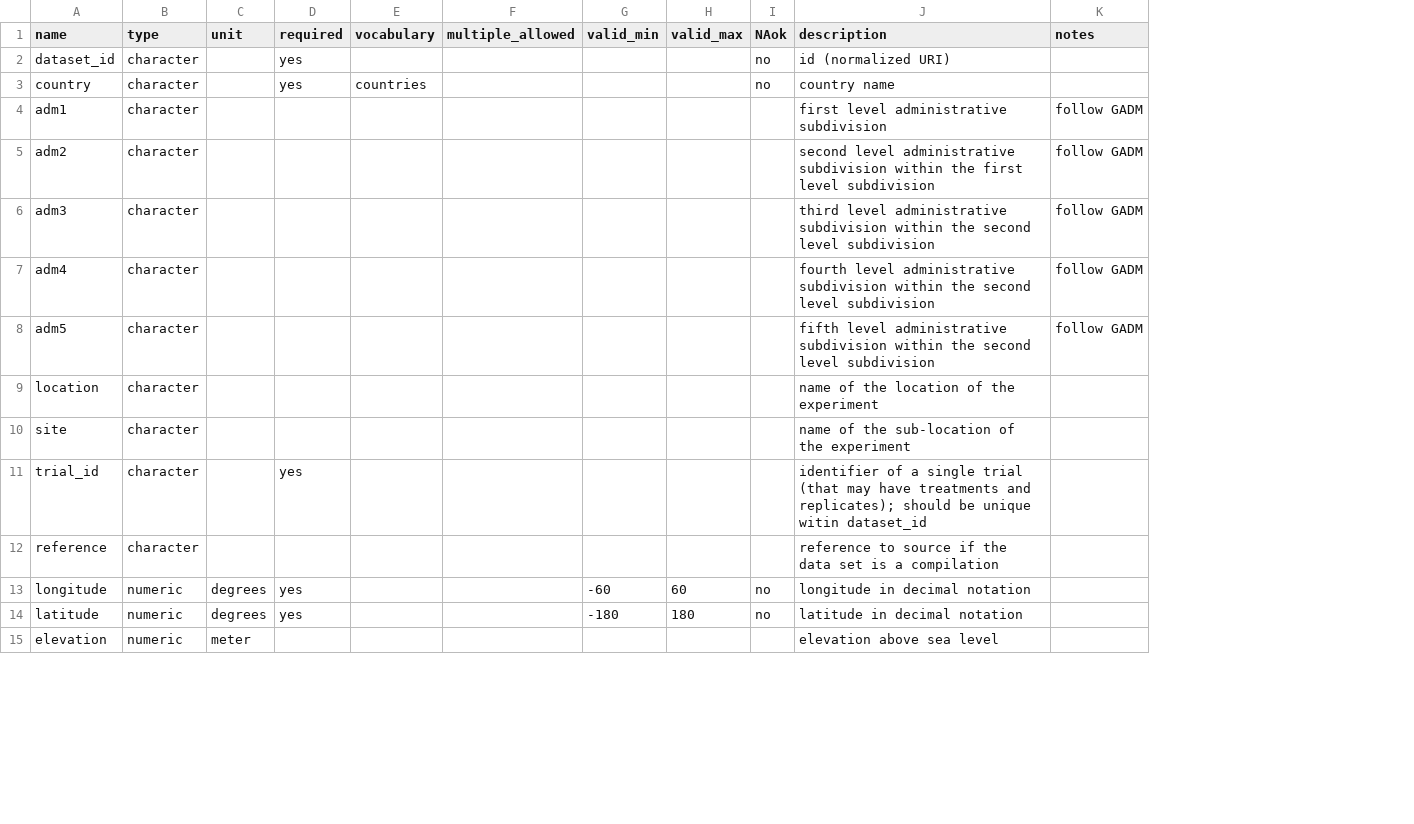
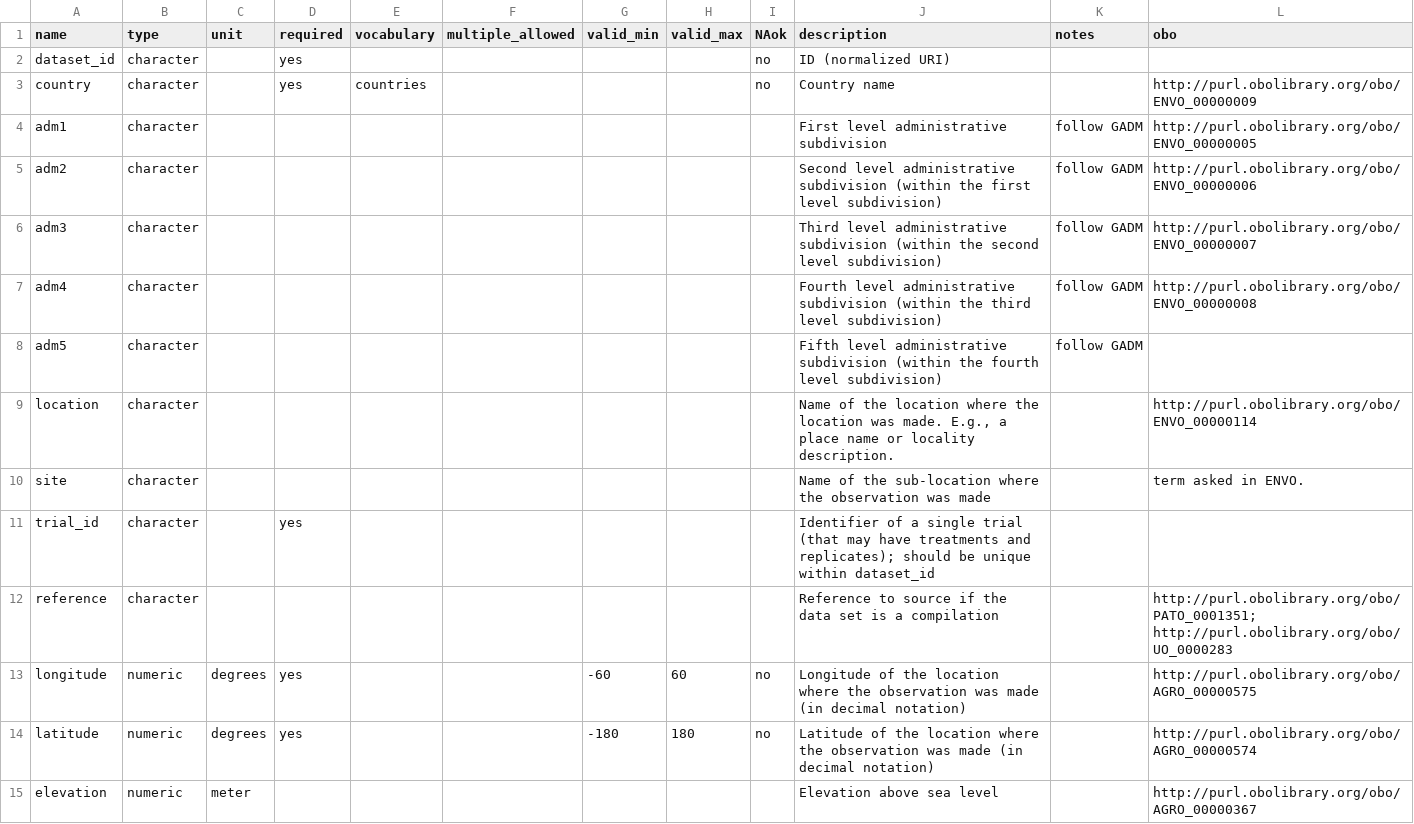
Before and after one commit to reagro/carob, a CSV file: terms/records.csv, drawn as a sheet; only a part is shown; the diff covers the shown part only; the diff names each change by its address in the sheet, - before the commit and + after, or states it on an @@ line.

Commit message:
obo by Celine

```diff
--- a/terms/records.csv
+++ b/terms/records.csv
+column L (obo), rows 3-15: http://purl.obolibrary.org/obo/ENVO_00000009 | http://purl.obolibrary.org/obo/ENVO_00000005 | http://purl.obolibrary.org/obo/ENVO_00000006 | http://purl.obolibrary.org/obo/ENVO_00000007 | http://purl.obolibrary.org/obo/ENVO_00000008 |  | http://purl.obolibrary.org/obo/ENVO_00000114 | term asked in ENVO. |  | http://purl.obolibrary.org/obo/PATO_0001351; http://purl.obolibrary.org/obo/UO_0000283 | http://purl.obolibrary.org/obo/AGRO_00000575 | http://purl.obolibrary.org/obo/AGRO_00000574 | http://purl.obolibrary.org/obo/AGRO_00000367
-J2 (description): id (normalized URI)
+J2 (description): ID (normalized URI)
-J3 (description): country name
+J3 (description): Country name
-J4 (description): first level administrative subdivision
+J4 (description): First level administrative subdivision
-J5 (description): second level administrative subdivision within the first level subdivision
+J5 (description): Second level administrative subdivision (within the first level subdivision)
-J6 (description): third level administrative subdivision within the second level subdivision
+J6 (description): Third level administrative subdivision (within the second level subdivision)
-J7 (description): fourth level administrative subdivision within the second level subdivision
+J7 (description): Fourth level administrative subdivision (within the third level subdivision)
-J8 (description): fifth level administrative subdivision within the second level subdivision
+J8 (description): Fifth level administrative subdivision (within the fourth level subdivision)
-J9 (description): name of the location of the experiment
+J9 (description): Name of the location where the location was made. E.g., a place name or locality description.
-J10 (description): name of the sub-location of the experiment
+J10 (description): Name of the sub-location where the observation was made
-J11 (description): identifier of a single trial (that may have treatments and replicates); should be unique witin dataset_id
+J11 (description): Identifier of a single trial (that may have treatments and replicates); should be unique within dataset_id
-J12 (description): reference to source…
+J12 (description): Reference to source…
-J13 (description): longitude in decimal notation
+J13 (description): Longitude of the location where the observation was made (in decimal notation)
-J14 (description): latitude in decimal notation
+J14 (description): Latitude of the location where the observation was made (in decimal notation)
-J15 (description): elevation above sea level
+J15 (description): Elevation above sea level
```
Also changed, not shown: 1 added row and 33 edited cells elsewhere in this file.
